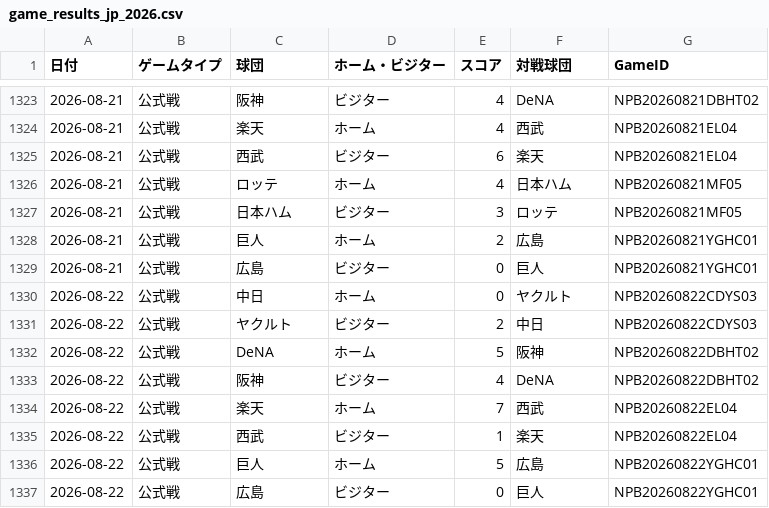
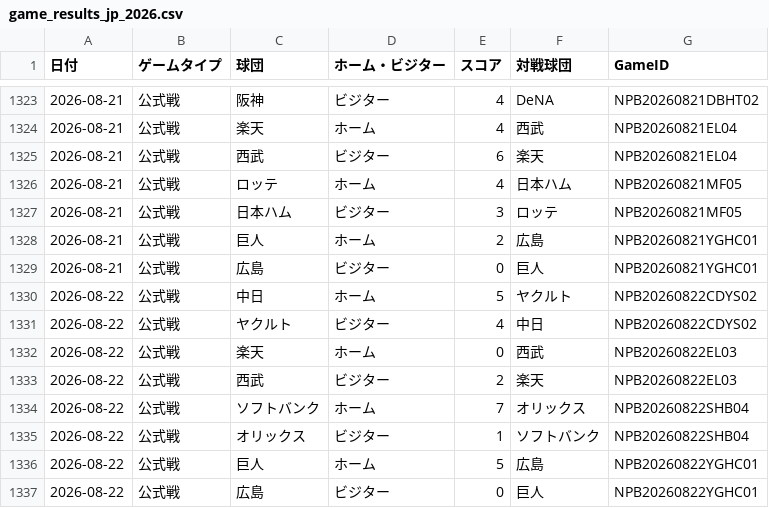
Before and after one commit to hrt2223/npb-elo, a CSV file: npb/2026/game_results_jp_2026.csv, drawn as a sheet; only a part is shown, gaps mark what is left out.

```diff
--- a/npb/2026/game_results_jp_2026.csv
+++ b/npb/2026/game_results_jp_2026.csv
@@ -1329,8 +1329,8 @@
 2026-08-21,公式戦,広島,ビジター,0,巨人,NPB20260821YGHC01
-2026-08-22,公式戦,中日,ホーム,0,ヤクルト,NPB20260822CDYS03
-2026-08-22,公式戦,ヤクルト,ビジター,2,中日,NPB20260822CDYS03
-2026-08-22,公式戦,DeNA,ホーム,5,阪神,NPB20260822DBHT02
-2026-08-22,公式戦,阪神,ビジター,4,DeNA,NPB20260822DBHT02
-2026-08-22,公式戦,楽天,ホーム,7,西武,NPB20260822EL04
-2026-08-22,公式戦,西武,ビジター,1,楽天,NPB20260822EL04
+2026-08-22,公式戦,中日,ホーム,5,ヤクルト,NPB20260822CDYS02
+2026-08-22,公式戦,ヤクルト,ビジター,4,中日,NPB20260822CDYS02
+2026-08-22,公式戦,楽天,ホーム,0,西武,NPB20260822EL03
+2026-08-22,公式戦,西武,ビジター,2,楽天,NPB20260822EL03
+2026-08-22,公式戦,ソフトバンク,ホーム,7,オリックス,NPB20260822SHB04
+2026-08-22,公式戦,オリックス,ビジター,1,ソフトバンク,NPB20260822SHB04
 2026-08-22,公式戦,巨人,ホーム,5,広島,NPB20260822YGHC01
```
Also changed, not shown: npb/2026/output/central/elo_by_game.csv, npb/2026/output/central/games.csv, 32 other files.
